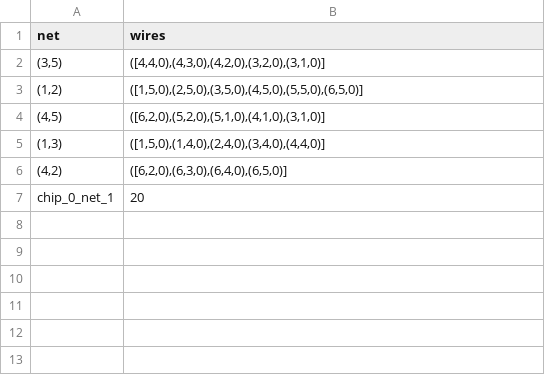
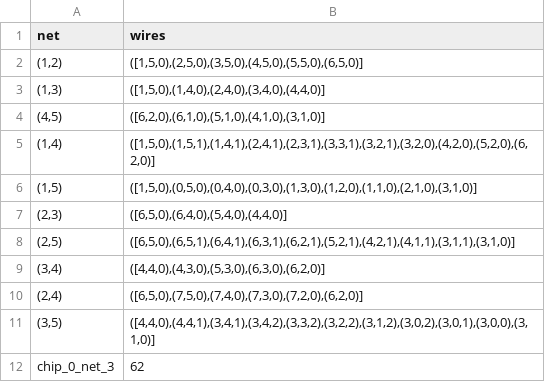
Before and after one commit to SyrkavanKuppenveld/progressierups, a CSV file: output.csv, drawn as a sheet.

```diff
--- a/output.csv
+++ b/output.csv
@@ -1,7 +1,12 @@
 net,wires
-"(3,5)","([4,4,0),(4,3,0),(4,2,0),(3,2,0),(3,1,0)]"
 "(1,2)","([1,5,0),(2,5,0),(3,5,0),(4,5,0),(5,5,0),(6,5,0)]"
-"(4,5)","([6,2,0),(5,2,0),(5,1,0),(4,1,0),(3,1,0)]"
 "(1,3)","([1,5,0),(1,4,0),(2,4,0),(3,4,0),(4,4,0)]"
-"(4,2)","([6,2,0),(6,3,0),(6,4,0),(6,5,0)]"
-chip_0_net_1,20
+"(4,5)","([6,2,0),(6,1,0),(5,1,0),(4,1,0),(3,1,0)]"
+"(1,4)","([1,5,0),(1,5,1),(1,4,1),(2,4,1),(2,3,1),(3,3,1),(3,2,1),(3,2,0),(4,2,0),(5,2,0),(6,2,0)]"
+"(1,5)","([1,5,0),(0,5,0),(0,4,0),(0,3,0),(1,3,0),(1,2,0),(1,1,0),(2,1,0),(3,1,0)]"
+"(2,3)","([6,5,0),(6,4,0),(5,4,0),(4,4,0)]"
+"(2,5)","([6,5,0),(6,5,1),(6,4,1),(6,3,1),(6,2,1),(5,2,1),(4,2,1),(4,1,1),(3,1,1),(3,1,0)]"
+"(3,4)","([4,4,0),(4,3,0),(5,3,0),(6,3,0),(6,2,0)]"
+"(2,4)","([6,5,0),(7,5,0),(7,4,0),(7,3,0),(7,2,0),(6,2,0)]"
+"(3,5)","([4,4,0),(4,4,1),(3,4,1),(3,4,2),(3,3,2),(3,2,2),(3,1,2),(3,0,2),(3,0,1),(3,0,0),(3,1,0)]"
+chip_0_net_3,62
```
Also changed, not shown: 2 other files.
